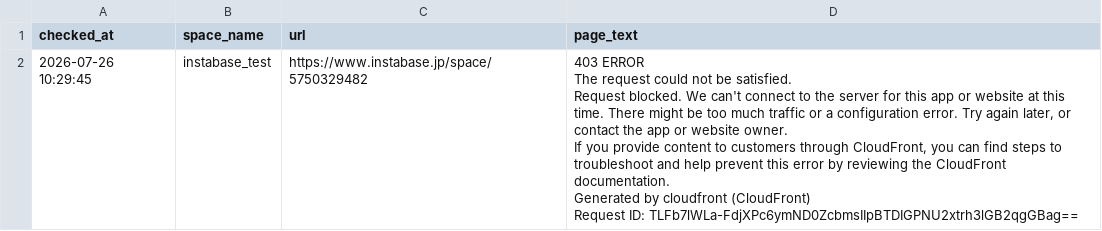
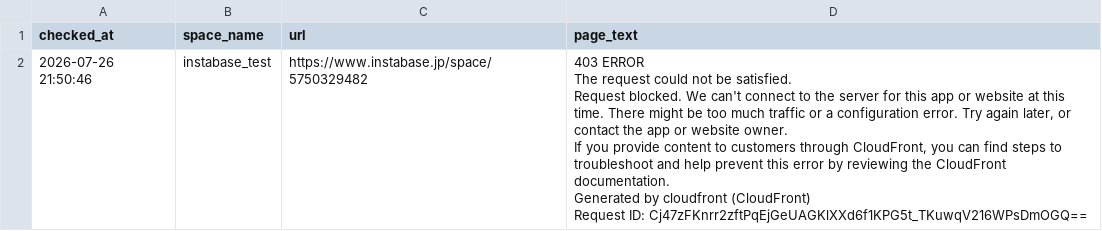
Before and after one commit to Haru-debug-cloud/booking-monitor, a CSV file: page_texts.csv, drawn as a sheet.

```diff
--- a/page_texts.csv
+++ b/page_texts.csv
@@ -1,7 +1,7 @@
 checked_at,space_name,url,page_text
-2026-07-26 10:29:45,instabase_test,https://www.instabase.jp/space/5750329482,"403 ERROR
-The request could not be satisfied.
-Request blocked. We can't connect to the server for this app or website at this time. There might be too much traffic or a configuration error. Try again later, or contact the app or website owner.
-If you provide content to customers through CloudFront, you can find steps to troubleshoot and help prevent this error by reviewing the CloudFront documentation.
-Generated by cloudfront (CloudFront)
-Request ID: TLFb7lWLa-FdjXPc6ymND0ZcbmsIIpBTDIGPNU2xtrh3lGB2qgGBag=="
+2026-07-26 21:50:46,instabase_test,https://www.instabase.jp/space/5750329482,"403 ERROR
+The request could not be satisfied.
+Request blocked. We can't connect to the server for this app or website at this time. There might be too much traffic or a configuration error. Try again later, or contact the app or website owner.
+If you provide content to customers through CloudFront, you can find steps to troubleshoot and help prevent this error by reviewing the CloudFront documentation.
+Generated by cloudfront (CloudFront)
+Request ID: Cj47zFKnrr2zftPqEjGeUAGKlXXd6f1KPG5t_TKuwqV216WPsDmOGQ=="
```
